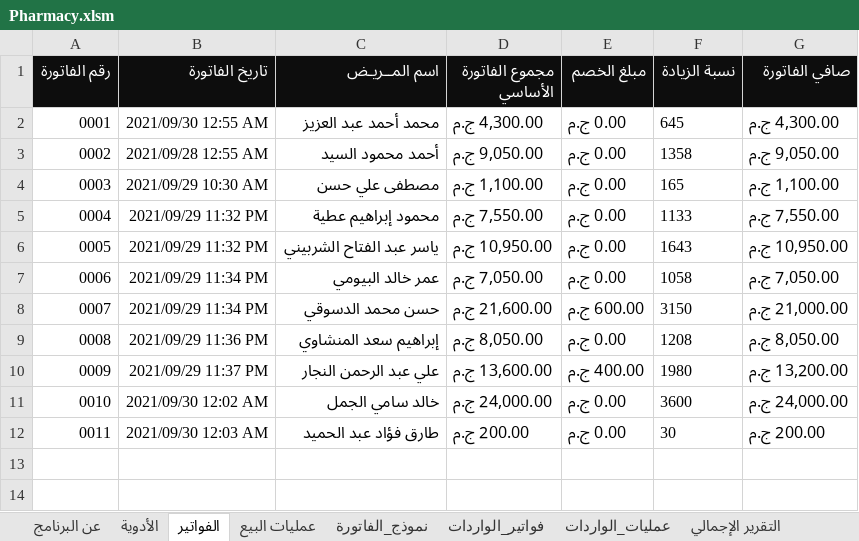
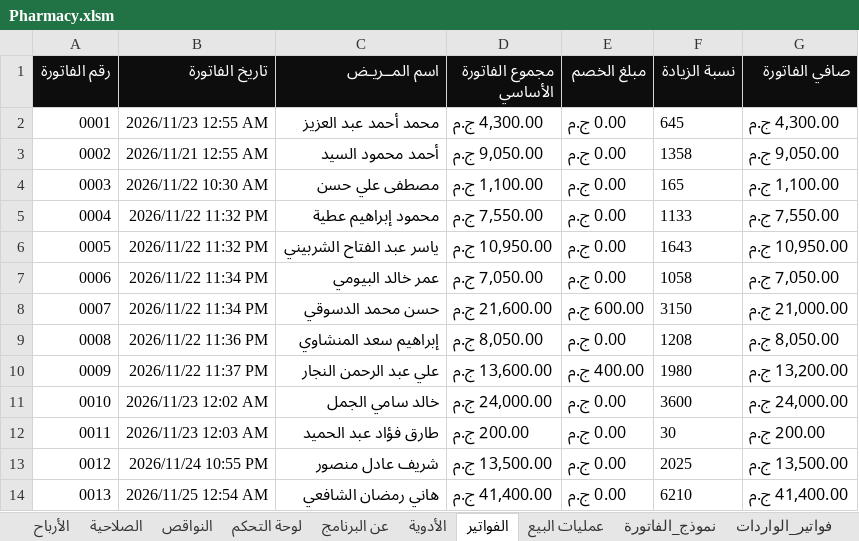
Before and after one commit to AmrBedir/Pharmacy-System-Excel, an Excel workbook: Pharmacy.xlsm, sheet الفواتير, drawn as a sheet; values as stored, in another font and other column widths than the file's, no borders; charts and pictures and table styles not drawn; the diff names each change by its address in the sheet, - before the commit and + after, or states it on an @@ line.

```diff
--- a/Pharmacy.xlsm (sheet الفواتير)
+++ b/Pharmacy.xlsm (sheet الفواتير)
+sheet tab: الأرباح
+sheet tab: الصلاحية
+sheet tab: النواقص
+sheet tab: لوحة التحكم
-B2 (تاريخ الفاتورة): 2021/09/30 12:55 AM
+B2 (تاريخ الفاتورة): 2026/11/23 12:55 AM
-B3 (تاريخ الفاتورة): 2021/09/28 12:55 AM
+B3 (تاريخ الفاتورة): 2026/11/21 12:55 AM
-B4 (تاريخ الفاتورة): 2021/09/29 10:30 AM
+B4 (تاريخ الفاتورة): 2026/11/22 10:30 AM
-B5:B6 (تاريخ الفاتورة): 2021/09/29 11:32 PM
+B5:B6 (تاريخ الفاتورة): 2026/11/22 11:32 PM
-B7:B8 (تاريخ الفاتورة): 2021/09/29 11:34 PM
+B7:B8 (تاريخ الفاتورة): 2026/11/22 11:34 PM
-B9 (تاريخ الفاتورة): 2021/09/29 11:36 PM
+B9 (تاريخ الفاتورة): 2026/11/22 11:36 PM
-B10 (تاريخ الفاتورة): 2021/09/29 11:37 PM
+B10 (تاريخ الفاتورة): 2026/11/22 11:37 PM
-B11 (تاريخ الفاتورة): 2021/09/30 12:02 AM
+B11 (تاريخ الفاتورة): 2026/11/23 12:02 AM
-B12 (تاريخ الفاتورة): 2021/09/30 12:03 AM
+B12 (تاريخ الفاتورة): 2026/11/23 12:03 AM
+row 13: 0012 | 2026/11/24 10:55 PM | شريف عادل منصور | 13,500.00 ج.م | 0.00 ج.م | 2025 | 13,500.00 ج.م
+row 14: 0013 | 2026/11/25 12:54 AM | هاني رمضان الشافعي | 41,400.00 ج.م | 0.00 ج.م | 6210 | 41,400.00 ج.م
```
Also changed, not shown: sheet التقرير الإجمالي, sheet عمليات البيع, sheet الأدوية, sheet فواتير_الواردات, sheet عمليات_الواردات, sheet عن البرنامج, hidden cells, charts or pictures, 19 other files.
